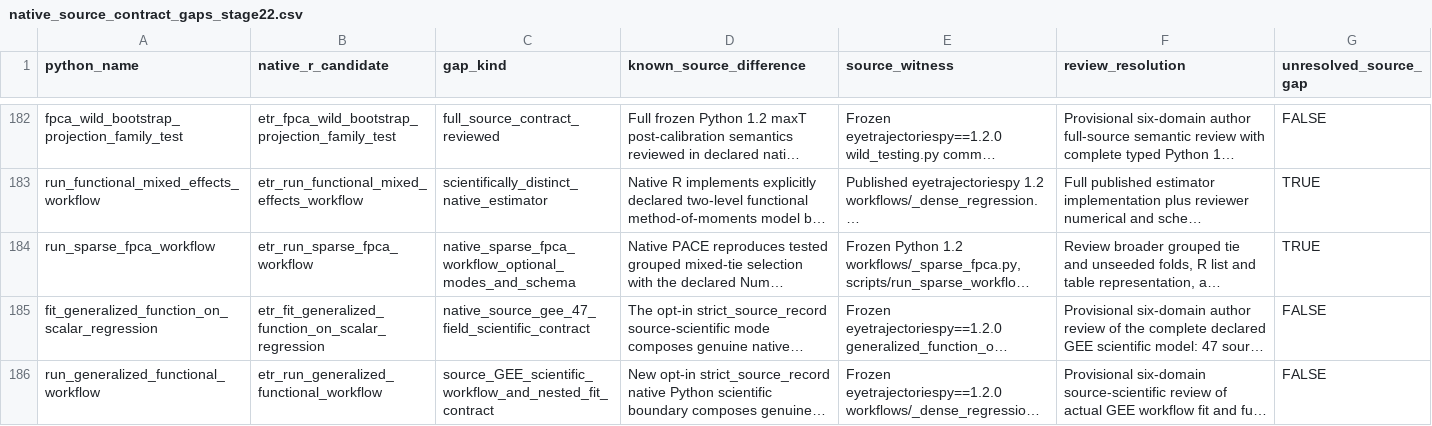
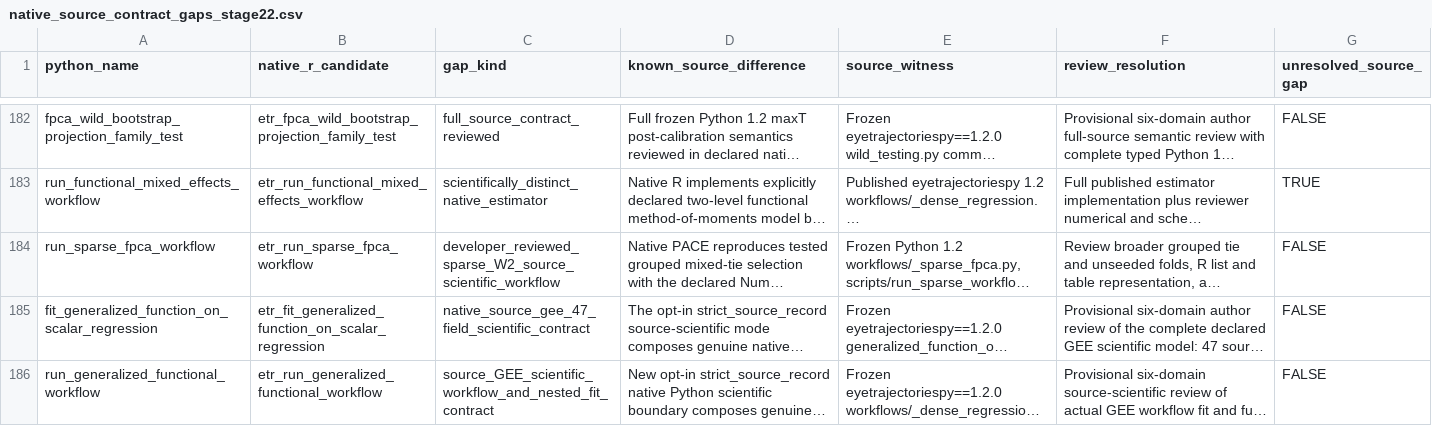
Before and after one commit to stefanosbalaskas/eyetrajectories, a CSV file: inst/extdata/native_source_contract_gaps_stage22.csv, drawn as a sheet; only a part is shown, gaps mark what is left out; long unchanged cells end in …; the diff names each change by its address in the sheet, - before the commit and + after, or states it on an @@ line.

Commit message:
Record sparse W2 FPCA source-scientific provisional closure 417/508

```diff
--- a/inst/extdata/native_source_contract_gaps_stage22.csv
+++ b/inst/extdata/native_source_contract_gaps_stage22.csv
-C184 (gap_kind): native_sparse_fpca_workflow_optional_modes_and_schema
+C184 (gap_kind): developer_reviewed_sparse_W2_source_scientific_workflow
-G184 (unresolved_source_gap): TRUE
+G184 (unresolved_source_gap): FALSE
```
